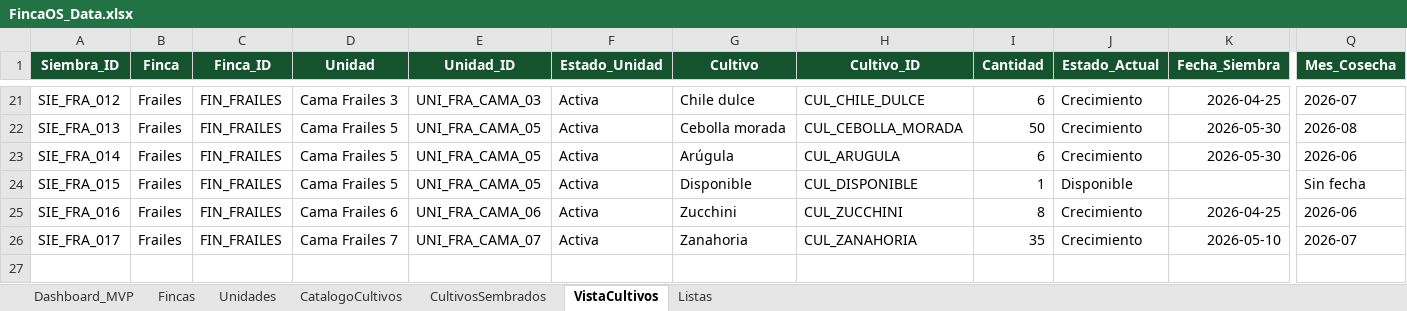
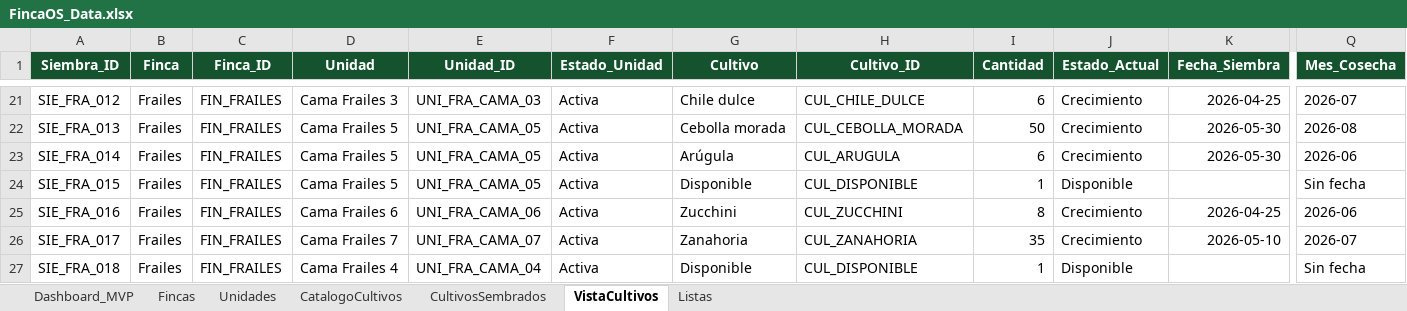
Before and after one commit to theopen24/HydraQ, an Excel workbook: FincaOS_Data.xlsx, sheet VistaCultivos, drawn as a sheet; only a part is shown, gaps mark what is left out; values as stored, in another font and other column widths than the file's, no borders; table styles not drawn; rows hold the shown columns only; the diff names each change by its address in the sheet, - before the commit and + after, or states it on an @@ line.

```diff
--- a/FincaOS_Data.xlsx (sheet VistaCultivos)
+++ b/FincaOS_Data.xlsx (sheet VistaCultivos)
+row 27: SIE_FRA_018 | Frailes | FIN_FRAILES | Cama Frailes 4 | UNI_FRA_CAMA_04 | Activa | Disponible | CUL_DISPONIBLE | 1 | Disponible |  | Sin fecha
```
Also changed, not shown: sheet CultivosSembrados, sheet Dashboard_MVP, sheet Unidades, 2 other files.
